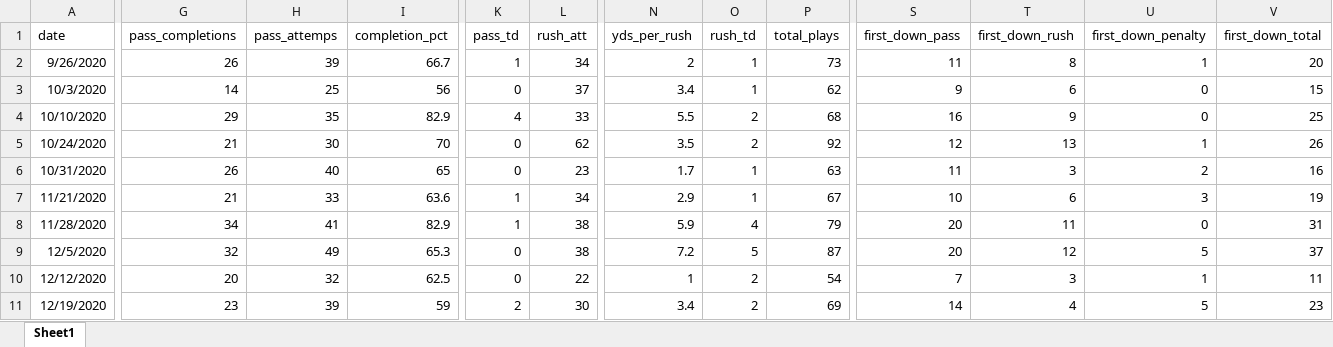
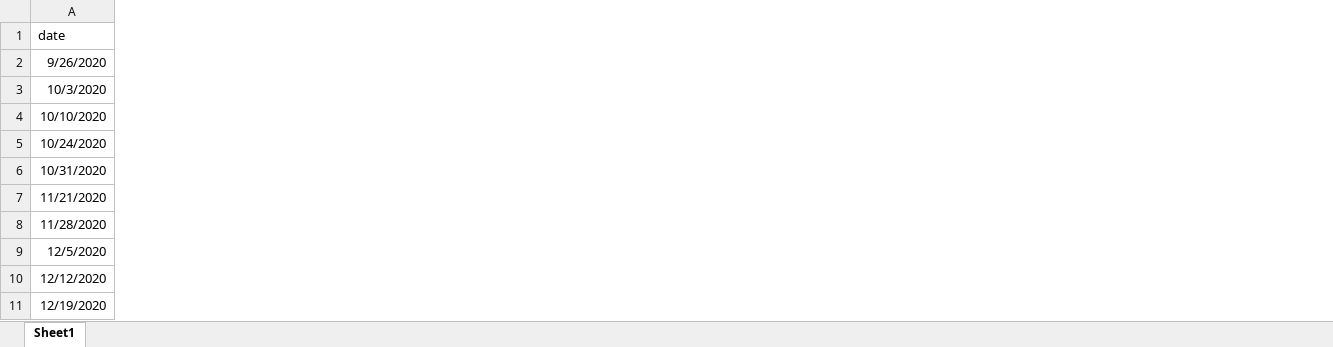
Before and after one commit to gcdean38/maneater, an Excel workbook: tableau_test_sports.xlsx, sheet Sheet1, drawn as a sheet; only a part is shown, gaps mark what is left out; values as stored, in another font and other column widths than the file's, no borders; the diff covers the shown part only; the diff names each change by its address in the sheet, - before the commit and + after, or states it on an @@ line.

Commit message:
updates

```diff
--- a/tableau_test_sports.xlsx (sheet Sheet1)
+++ b/tableau_test_sports.xlsx (sheet Sheet1)
-column G (pass_completions), rows 2-11: 26 | 14 | 29 | 21 | 26 | 21 | 34 | 32 | 20 | 23
-column H (pass_attemps), rows 2-11: 39 | 25 | 35 | 30 | 40 | 33 | 41 | 49 | 32 | 39
-column I (completion_pct), rows 2-11: 66.7 | 56 | 82.9 | 70 | 65 | 63.6 | 82.9 | 65.3 | 62.5 | 59
-column K (pass_td), rows 2-11: 1 | 0 | 4 | 0 | 0 | 1 | 1 | 0 | 0 | 2
-column L (rush_att), rows 2-11: 34 | 37 | 33 | 62 | 23 | 34 | 38 | 38 | 22 | 30
-column N (yds_per_rush), rows 2-11: 2 | 3.4 | 5.5 | 3.5 | 1.7 | 2.9 | 5.9 | 7.2 | 1 | 3.4
-column O (rush_td), rows 2-11: 1 | 1 | 2 | 2 | 1 | 1 | 4 | 5 | 2 | 2
-column P (total_plays), rows 2-11: 73 | 62 | 68 | 92 | 63 | 67 | 79 | 87 | 54 | 69
-column S (first_down_pass), rows 2-11: 11 | 9 | 16 | 12 | 11 | 10 | 20 | 20 | 7 | 14
-column T (first_down_rush), rows 2-11: 8 | 6 | 9 | 13 | 3 | 6 | 11 | 12 | 3 | 4
-column U (first_down_penalty), rows 2-11: 1 | 0 | 0 | 1 | 2 | 3 | 0 | 5 | 1 | 5
-column V (first_down_total), rows 2-11: 20 | 15 | 25 | 26 | 16 | 19 | 31 | 37 | 11 | 23
```
Also changed, not shown: 3 removed columns and 1 edited cell elsewhere in this sheet.
